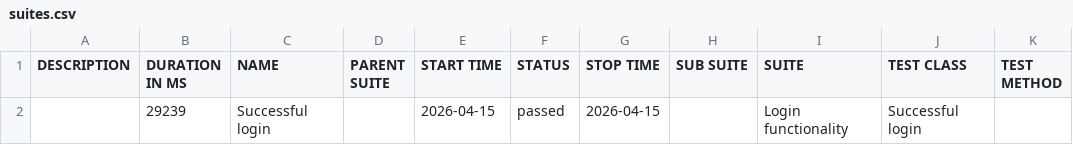
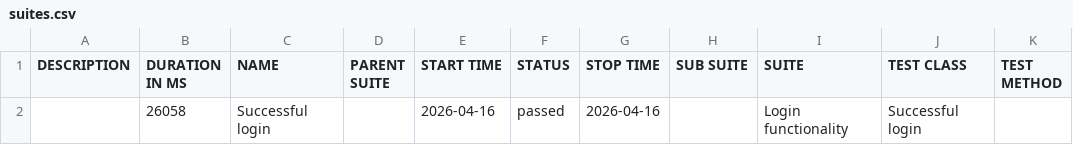
Before and after one commit to ovidiocbba/mobile-automation-framework, a CSV file: allure-samsung-galaxy-s23/data/suites.csv, drawn as a sheet.

```diff
--- a/allure-samsung-galaxy-s23/data/suites.csv
+++ b/allure-samsung-galaxy-s23/data/suites.csv
@@ -1,2 +1,2 @@
 "DESCRIPTION","DURATION IN MS","NAME","PARENT SUITE","START TIME","STATUS","STOP TIME","SUB SUITE","SUITE","TEST CLASS","TEST METHOD"
-"","29239","Successful login","","2026-04-15","passed","2026-04-15","","Login functionality","Successful login",""
+"","26058","Successful login","","2026-04-16","passed","2026-04-16","","Login functionality","Successful login",""
```
Also changed, not shown: 23 other files.
